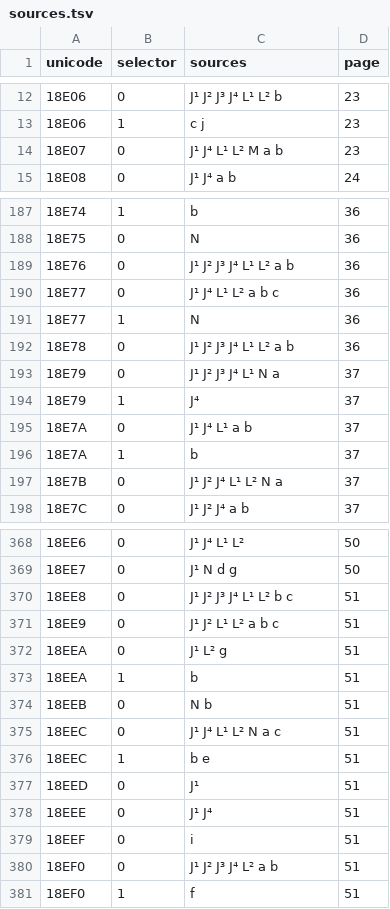
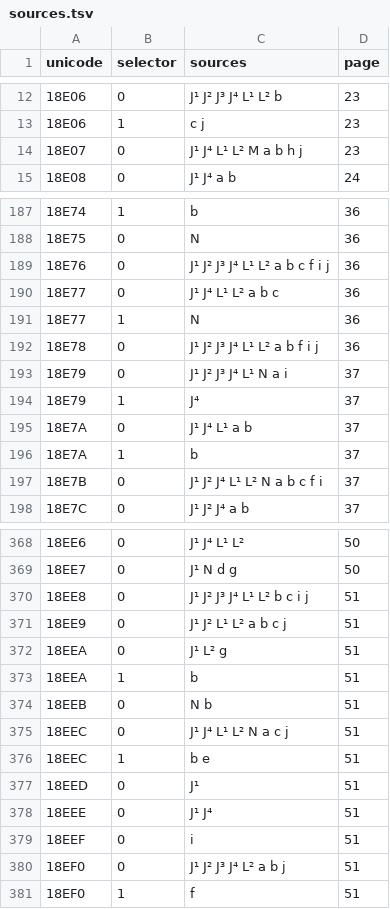
Before and after one commit to mkpoli/jurchen-input, a TSV file: data/variants/sources.tsv, drawn as a sheet; only a part is shown, gaps mark what is left out; the diff covers the shown part only.

Commit message:
fix: read every Table 4 source cell

```diff
--- a/data/variants/sources.tsv
+++ b/data/variants/sources.tsv
@@ -13,3 +13,3 @@ unicode	selector	sources	page
 18E06	1	c j	23
-18E07	0	J¹ J⁴ L¹ L² M a b	23
+18E07	0	J¹ J⁴ L¹ L² M a b h j	23
 18E08	0	J¹ J⁴ a b	24
@@ -188,7 +188,7 @@ unicode	selector	sources	page
 18E75	0	N	36
-18E76	0	J¹ J² J³ J⁴ L¹ L² a b	36
+18E76	0	J¹ J² J³ J⁴ L¹ L² a b c f i j	36
 18E77	0	J¹ J⁴ L¹ L² a b c	36
 18E77	1	N	36
-18E78	0	J¹ J² J³ J⁴ L¹ L² a b	36
-18E79	0	J¹ J² J³ J⁴ L¹ N a	37
+18E78	0	J¹ J² J³ J⁴ L¹ L² a b f i j	36
+18E79	0	J¹ J² J³ J⁴ L¹ N a i	37
 18E79	1	J⁴	37
@@ -196,3 +196,3 @@ unicode	selector	sources	page
 18E7A	1	b	37
-18E7B	0	J¹ J² J⁴ L¹ L² N a	37
+18E7B	0	J¹ J² J⁴ L¹ L² N a b c f i	37
 18E7C	0	J¹ J² J⁴ a b	37
@@ -369,4 +369,4 @@ unicode	selector	sources	page
 18EE7	0	J¹ N d g	50
-18EE8	0	J¹ J² J³ J⁴ L¹ L² b c	51
-18EE9	0	J¹ J² L¹ L² a b c	51
+18EE8	0	J¹ J² J³ J⁴ L¹ L² b c i j	51
+18EE9	0	J¹ J² L¹ L² a b c j	51
 18EEA	0	J¹ L² g	51
@@ -374,3 +374,3 @@ unicode	selector	sources	page
 18EEB	0	N b	51
-18EEC	0	J¹ J⁴ L¹ L² N a c	51
+18EEC	0	J¹ J⁴ L¹ L² N a c j	51
 18EEC	1	b e	51
@@ -379,3 +379,3 @@ unicode	selector	sources	page
 18EEF	0	i	51
-18EF0	0	J¹ J² J³ J⁴ L² a b	51
+18EF0	0	J¹ J² J³ J⁴ L² a b j	51
 18EF0	1	f	51
```
Also changed, not shown: 74 edited cells elsewhere in this file, 5 other files.
